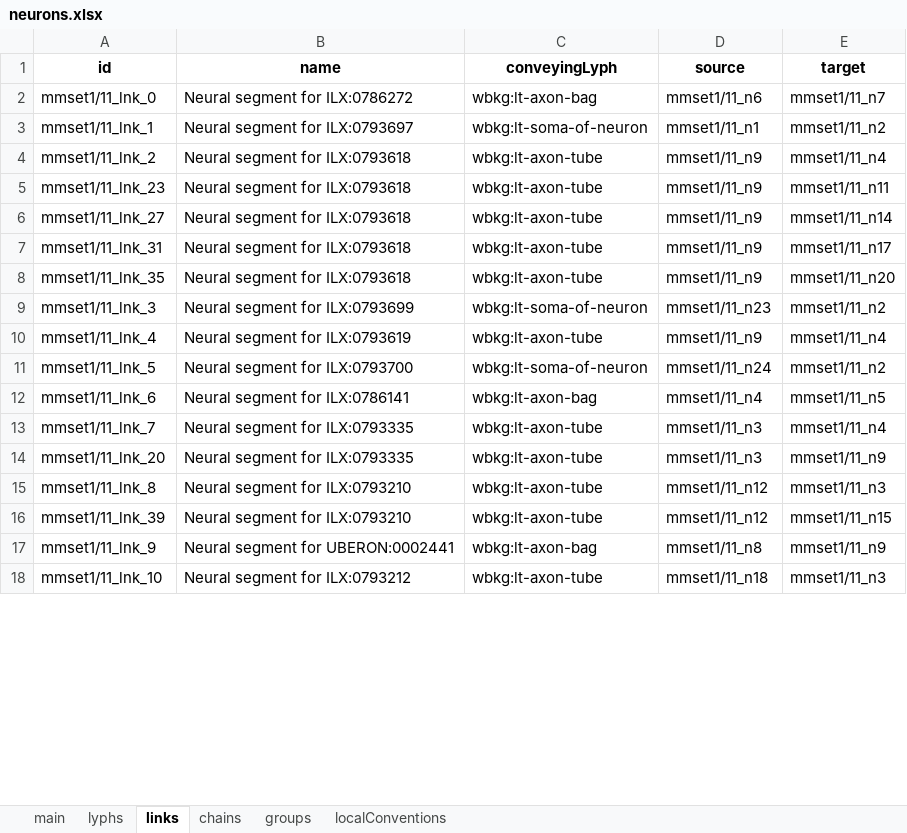
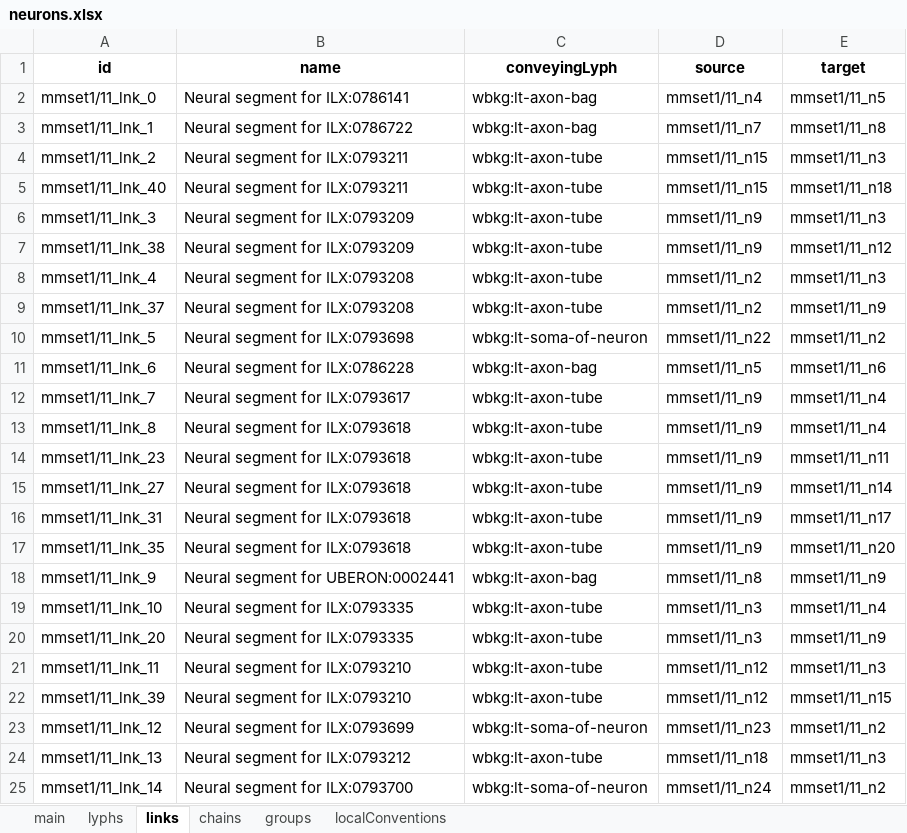
Before and after one commit to open-physiology/apinatomy-converter, an Excel workbook: data/neurons.xlsx, sheet links, drawn as a sheet; only a part is shown; values as stored, in another font and other column widths than the file's, no borders; removed rows and columns are numbered as before the commit, all else as after; the diff covers the shown part only; the diff names each change by its address in the sheet, - before the commit and + after, or states it on an @@ line.

```diff
--- a/data/neurons.xlsx (sheet links)
+++ b/data/neurons.xlsx (sheet links)
-B2 (name): Neural segment for ILX:0786272
+B2 (name): Neural segment for ILX:0786141
-D2 (source): mmset1/11_n6
+D2 (source): mmset1/11_n4
-E2 (target): mmset1/11_n7
+E2 (target): mmset1/11_n5
-B3 (name): Neural segment for ILX:0793697
+B3 (name): Neural segment for ILX:0786722
-C3 (conveyingLyph): wbkg:lt-soma-of-neuron
+C3 (conveyingLyph): wbkg:lt-axon-bag
-D3 (source): mmset1/11_n1
+D3 (source): mmset1/11_n7
-E3 (target): mmset1/11_n2
+E3 (target): mmset1/11_n8
-B4 (name): Neural segment for ILX:0793618
+B4 (name): Neural segment for ILX:0793211
-D4 (source): mmset1/11_n9
+D4 (source): mmset1/11_n15
-E4 (target): mmset1/11_n4
+E4 (target): mmset1/11_n3
@@ row 28 moved to row 5: mmset1/11_lnk_40 @@
+row 6: mmset1/11_lnk_3 | Neural segment for ILX:0793209 | wbkg:lt-axon-tube | mmset1/11_n9 | mmset1/11_n3
@@ row 26 moved to row 7: mmset1/11_lnk_38 @@
+row 8: mmset1/11_lnk_4 | Neural segment for ILX:0793208 | wbkg:lt-axon-tube | mmset1/11_n2 | mmset1/11_n3
@@ row 31 moved to row 9: mmset1/11_lnk_37 @@
+row 10: mmset1/11_lnk_5 | Neural segment for ILX:0793698 | wbkg:lt-soma-of-neuron | mmset1/11_n22 | mmset1/11_n2
+row 11: mmset1/11_lnk_6 | Neural segment for ILX:0786228 | wbkg:lt-axon-bag | mmset1/11_n5 | mmset1/11_n6
+row 12: mmset1/11_lnk_7 | Neural segment for ILX:0793617 | wbkg:lt-axon-tube | mmset1/11_n9 | mmset1/11_n4
+row 13: mmset1/11_lnk_8 | Neural segment for ILX:0793618 | wbkg:lt-axon-tube | mmset1/11_n9 | mmset1/11_n4
-row 9: mmset1/11_lnk_3 | Neural segment for ILX:0793699 | wbkg:lt-soma-of-neuron | mmset1/11_n23 | mmset1/11_n2
-row 10: mmset1/11_lnk_4 | Neural segment for ILX:0793619 | wbkg:lt-axon-tube | mmset1/11_n9 | mmset1/11_n4
-row 11: mmset1/11_lnk_5 | Neural segment for ILX:0793700 | wbkg:lt-soma-of-neuron | mmset1/11_n24 | mmset1/11_n2
-A18 (id): mmset1/11_lnk_6
+A18 (id): mmset1/11_lnk_9
-B18 (name): Neural segment for ILX:0786141
+B18 (name): Neural segment for UBERON:0002441
-D18 (source): mmset1/11_n4
+D18 (source): mmset1/11_n8
-E18 (target): mmset1/11_n5
+E18 (target): mmset1/11_n9
-A19 (id): mmset1/11_lnk_7
+A19 (id): mmset1/11_lnk_10
-A21 (id): mmset1/11_lnk_8
+A21 (id): mmset1/11_lnk_11
-row 17: mmset1/11_lnk_9 | Neural segment for UBERON:0002441 | wbkg:lt-axon-bag | mmset1/11_n8 | mmset1/11_n9
+row 23: mmset1/11_lnk_12 | Neural segment for ILX:0793699 | wbkg:lt-soma-of-neuron | mmset1/11_n23 | mmset1/11_n2
-A24 (id): mmset1/11_lnk_10
+A24 (id): mmset1/11_lnk_13
+row 25: mmset1/11_lnk_14 | Neural segment for ILX:0793700 | wbkg:lt-soma-of-neuron | mmset1/11_n24 | mmset1/11_n2
```
Also changed, not shown: 7 added rows, 11 removed rows, 3 moved rows and 344 edited cells elsewhere in this sheet, sheet chains, sheet groups, 4 other files.
